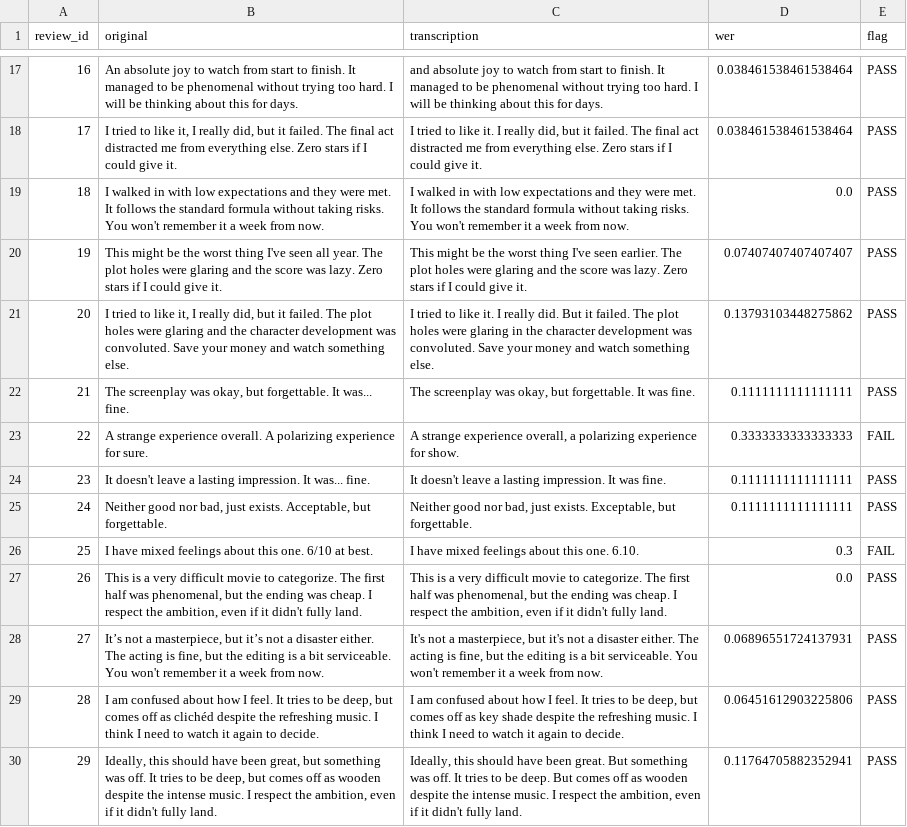
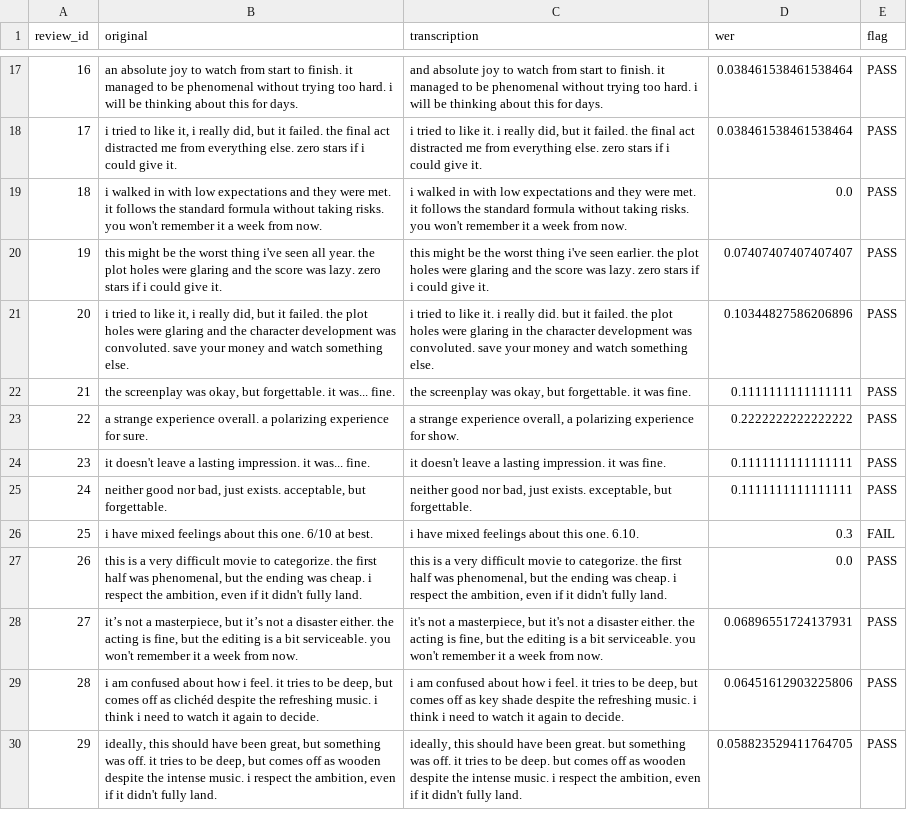
Before and after one commit to yuvraj-rathod-1202/sttai_assignments, a CSV file: assignment3/data/audio_validation.csv, drawn as a sheet; only a part is shown, gaps mark what is left out; the diff covers the shown part only; the diff names each change by its address in the sheet, - before the commit and + after, or states it on an @@ line.

```diff
--- a/assignment3/data/audio_validation.csv
+++ b/assignment3/data/audio_validation.csv
-B17 (original): An absolute joy to watch from start to finish. It managed to be phenomenal without trying too hard. I will be…
+B17 (original): an absolute joy to watch from start to finish. it managed to be phenomenal without trying too hard. i will be…
-C17 (transcription): …to finish. It managed to be phenomenal without trying too hard. I will be…
+C17 (transcription): …to finish. it managed to be phenomenal without trying too hard. i will be…
-B18 (original): I tried to like it, I really did, but it failed. The final act distracted me from everything else. Zero stars if I could give…
+B18 (original): i tried to like it, i really did, but it failed. the final act distracted me from everything else. zero stars if i could give…
-C18 (transcription): I tried to like it. I really did, but it failed. The final act distracted me from everything else. Zero stars if I could give…
+C18 (transcription): i tried to like it. i really did, but it failed. the final act distracted me from everything else. zero stars if i could give…
-B19 (original): I walked in with low expectations and they were met. It follows the standard formula without taking risks. You won't remember…
+B19 (original): i walked in with low expectations and they were met. it follows the standard formula without taking risks. you won't remember…
-C19 (transcription): I walked in with low expectations and they were met. It follows the standard formula without taking risks. You won't remember…
+C19 (transcription): i walked in with low expectations and they were met. it follows the standard formula without taking risks. you won't remember…
-B20 (original): This might be the worst thing I've seen all year. The plot holes were glaring and the score was lazy. Zero stars if I could give…
+B20 (original): this might be the worst thing i've seen all year. the plot holes were glaring and the score was lazy. zero stars if i could give…
-C20 (transcription): This might be the worst thing I've seen earlier. The plot holes were glaring and the score was lazy. Zero stars if I could give…
+C20 (transcription): this might be the worst thing i've seen earlier. the plot holes were glaring and the score was lazy. zero stars if i could give…
-B21 (original): I tried to like it, I really did, but it failed. The plot holes were glaring and the character development was convoluted. Save your money…
+B21 (original): i tried to like it, i really did, but it failed. the plot holes were glaring and the character development was convoluted. save your money…
-C21 (transcription): I tried to like it. I really did. But it failed. The plot holes were glaring in the character development was convoluted. Save your money…
+C21 (transcription): i tried to like it. i really did. but it failed. the plot holes were glaring in the character development was convoluted. save your money…
-D21 (wer): 0.13793103448275862
+D21 (wer): 0.10344827586206896
-B22 (original): The screenplay was okay, but forgettable. It was... fine.
+B22 (original): the screenplay was okay, but forgettable. it was... fine.
-C22 (transcription): The screenplay was okay, but forgettable. It was fine.
+C22 (transcription): the screenplay was okay, but forgettable. it was fine.
-B23 (original): A strange experience overall. A polarizing experience…
+B23 (original): a strange experience overall. a polarizing experience…
-C23 (transcription): A strange experience…
+C23 (transcription): a strange experience…
-D23 (wer): 0.3333333333333333
+D23 (wer): 0.2222222222222222
-E23 (flag): FAIL
+E23 (flag): PASS
-B24 (original): It doesn't leave a lasting impression. It was... fine.
+B24 (original): it doesn't leave a lasting impression. it was... fine.
-C24 (transcription): It doesn't leave a lasting impression. It was fine.
+C24 (transcription): it doesn't leave a lasting impression. it was fine.
-B25 (original): Neither good nor bad, just exists. Acceptable, but forgettable.
+B25 (original): neither good nor bad, just exists. acceptable, but forgettable.
-C25 (transcription): Neither good nor bad, just exists. Exceptable, but forgettable.
+C25 (transcription): neither good nor bad, just exists. exceptable, but forgettable.
-B26 (original): I have mixed…
+B26 (original): i have mixed…
-C26 (transcription): I have mixed feelings about this one. 6.10.
+C26 (transcription): i have mixed feelings about this one. 6.10.
-B27 (original): This is a very difficult movie to categorize. The first half was phenomenal, but the ending was cheap. I respect the…
+B27 (original): this is a very difficult movie to categorize. the first half was phenomenal, but the ending was cheap. i respect the…
-C27 (transcription): This is a very difficult movie to categorize. The first half was phenomenal, but the ending was cheap. I respect the…
+C27 (transcription): this is a very difficult movie to categorize. the first half was phenomenal, but the ending was cheap. i respect the…
-B28 (original): It’s not a masterpiece, but it’s not a disaster either. The acting is fine, but the editing is a bit serviceable. You won't remember…
+B28 (original): it’s not a masterpiece, but it’s not a disaster either. the acting is fine, but the editing is a bit serviceable. you won't remember…
-C28 (transcription): It's not a masterpiece, but it's not a disaster either. The acting is fine, but the editing is a bit serviceable. You won't remember…
+C28 (transcription): it's not a masterpiece, but it's not a disaster either. the acting is fine, but the editing is a bit serviceable. you won't remember…
-B29 (original): I am confused about how I feel. It tries to be deep, but comes off as clichéd despite the refreshing music. I think I need to…
+B29 (original): i am confused about how i feel. it tries to be deep, but comes off as clichéd despite the refreshing music. i think i need to…
-C29 (transcription): I am confused about how I feel. It tries to be deep, but comes off as key shade despite the refreshing music. I think I need to…
+C29 (transcription): i am confused about how i feel. it tries to be deep, but comes off as key shade despite the refreshing music. i think i need to…
-B30 (original): Ideally, this should have been great, but something was off. It tries to be deep, but comes off as wooden despite the intense music. I respect the…
+B30 (original): ideally, this should have been great, but something was off. it tries to be deep, but comes off as wooden despite the intense music. i respect the…
-C30 (transcription): Ideally, this should have been great. But something was off. It tries to be deep. But comes off as wooden despite the intense music. I respect the…
+C30 (transcription): ideally, this should have been great. but something was off. it tries to be deep. but comes off as wooden despite the intense music. i respect the…
-D30 (wer): 0.11764705882352941
+D30 (wer): 0.058823529411764705
```
Also changed, not shown: 37 edited cells elsewhere in this file, assignment3/data/audio_features.csv, 53 other files.
